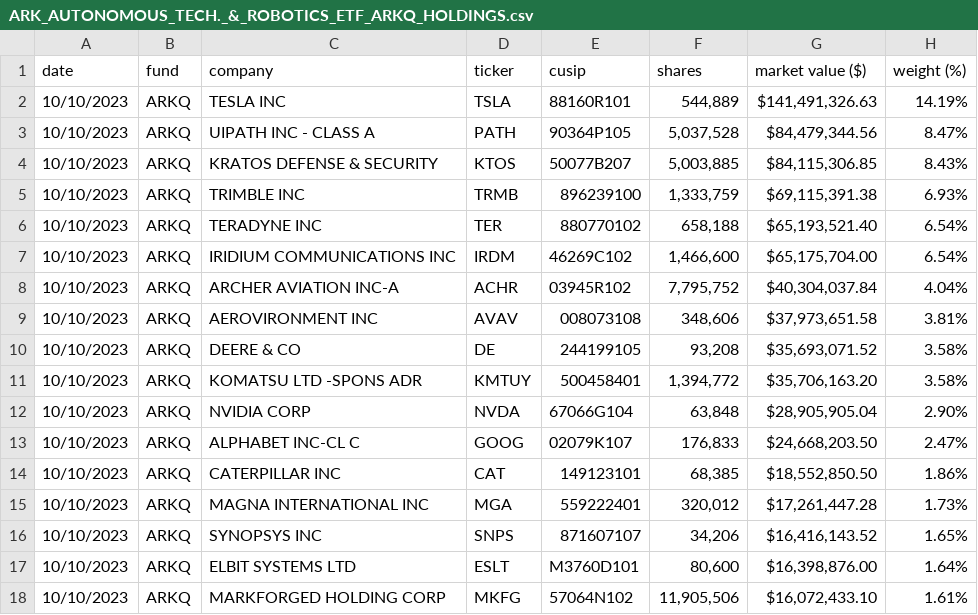
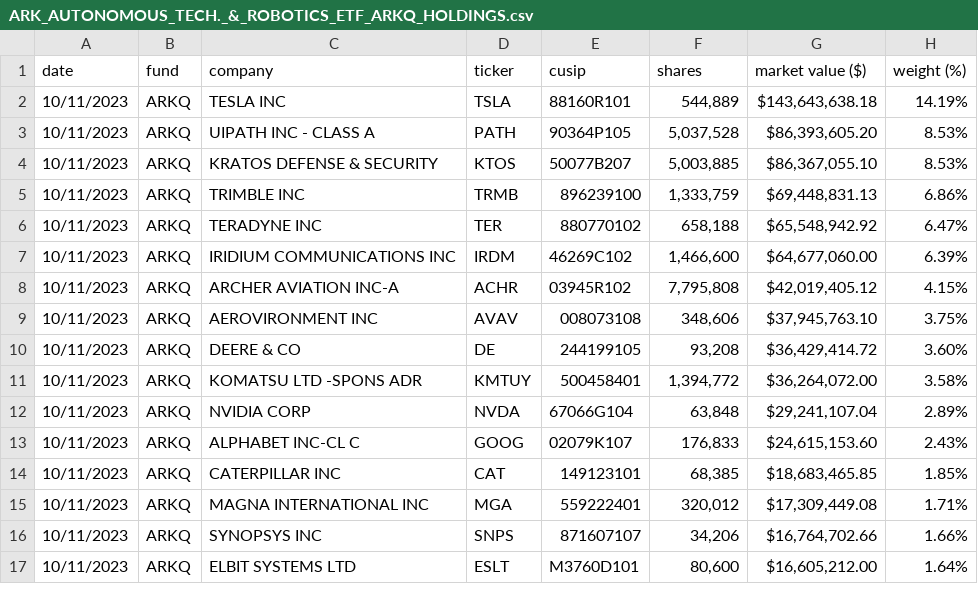
Before and after one commit to tigger0jk/ark-invest-scraper, a CSV file: holdings/ARK_AUTONOMOUS_TECH._&_ROBOTICS_ETF_ARKQ_HOLDINGS.csv, drawn as a sheet; only a part is shown; the diff covers the shown part only.

```diff
--- a/holdings/ARK_AUTONOMOUS_TECH._&_ROBOTICS_ETF_ARKQ_HOLDINGS.csv
+++ b/holdings/ARK_AUTONOMOUS_TECH._&_ROBOTICS_ETF_ARKQ_HOLDINGS.csv
@@ -1,18 +1,17 @@
 date,fund,company,ticker,cusip,shares,market  value  ($),weight  (%)
-10/10/2023,ARKQ,TESLA  INC,TSLA,88160R101,"544,889","$141,491,326.63",14.19%
-10/10/2023,ARKQ,UIPATH  INC  -  CLASS  A,PATH,90364P105,"5,037,528","$84,479,344.56",8.47%
-10/10/2023,ARKQ,KRATOS  DEFENSE  &  SECURITY,KTOS,50077B207,"5,003,885","$84,115,306.85",8.43%
-10/10/2023,ARKQ,TRIMBLE  INC,TRMB,896239100,"1,333,759","$69,115,391.38",6.93%
-10/10/2023,ARKQ,TERADYNE  INC,TER,880770102,"658,188","$65,193,521.40",6.54%
-10/10/2023,ARKQ,IRIDIUM  COMMUNICATIONS  INC,IRDM,46269C102,"1,466,600","$65,175,704.00",6.54%
-10/10/2023,ARKQ,ARCHER  AVIATION  INC-A,ACHR,03945R102,"7,795,752","$40,304,037.84",4.04%
-10/10/2023,ARKQ,AEROVIRONMENT  INC,AVAV,008073108,"348,606","$37,973,651.58",3.81%
-10/10/2023,ARKQ,DEERE  &  CO,DE,244199105,"93,208","$35,693,071.52",3.58%
-10/10/2023,ARKQ,KOMATSU  LTD  -SPONS  ADR,KMTUY,500458401,"1,394,772","$35,706,163.20",3.58%
-10/10/2023,ARKQ,NVIDIA  CORP,NVDA,67066G104,"63,848","$28,905,905.04",2.90%
-10/10/2023,ARKQ,ALPHABET  INC-CL  C,GOOG,02079K107,"176,833","$24,668,203.50",2.47%
-10/10/2023,ARKQ,CATERPILLAR  INC,CAT,149123101,"68,385","$18,552,850.50",1.86%
-10/10/2023,ARKQ,MAGNA  INTERNATIONAL  INC,MGA,559222401,"320,012","$17,261,447.28",1.73%
-10/10/2023,ARKQ,SYNOPSYS  INC,SNPS,871607107,"34,206","$16,416,143.52",1.65%
-10/10/2023,ARKQ,ELBIT  SYSTEMS  LTD,ESLT,M3760D101,"80,600","$16,398,876.00",1.64%
-10/10/2023,ARKQ,MARKFORGED  HOLDING  CORP,MKFG,57064N102,"11,905,506","$16,072,433.10",1.61%
+10/11/2023,ARKQ,TESLA  INC,TSLA,88160R101,"544,889","$143,643,638.18",14.19%
+10/11/2023,ARKQ,UIPATH  INC  -  CLASS  A,PATH,90364P105,"5,037,528","$86,393,605.20",8.53%
+10/11/2023,ARKQ,KRATOS  DEFENSE  &  SECURITY,KTOS,50077B207,"5,003,885","$86,367,055.10",8.53%
+10/11/2023,ARKQ,TRIMBLE  INC,TRMB,896239100,"1,333,759","$69,448,831.13",6.86%
+10/11/2023,ARKQ,TERADYNE  INC,TER,880770102,"658,188","$65,548,942.92",6.47%
+10/11/2023,ARKQ,IRIDIUM  COMMUNICATIONS  INC,IRDM,46269C102,"1,466,600","$64,677,060.00",6.39%
+10/11/2023,ARKQ,ARCHER  AVIATION  INC-A,ACHR,03945R102,"7,795,808","$42,019,405.12",4.15%
+10/11/2023,ARKQ,AEROVIRONMENT  INC,AVAV,008073108,"348,606","$37,945,763.10",3.75%
+10/11/2023,ARKQ,DEERE  &  CO,DE,244199105,"93,208","$36,429,414.72",3.60%
+10/11/2023,ARKQ,KOMATSU  LTD  -SPONS  ADR,KMTUY,500458401,"1,394,772","$36,264,072.00",3.58%
+10/11/2023,ARKQ,NVIDIA  CORP,NVDA,67066G104,"63,848","$29,241,107.04",2.89%
+10/11/2023,ARKQ,ALPHABET  INC-CL  C,GOOG,02079K107,"176,833","$24,615,153.60",2.43%
+10/11/2023,ARKQ,CATERPILLAR  INC,CAT,149123101,"68,385","$18,683,465.85",1.85%
+10/11/2023,ARKQ,MAGNA  INTERNATIONAL  INC,MGA,559222401,"320,012","$17,309,449.08",1.71%
+10/11/2023,ARKQ,SYNOPSYS  INC,SNPS,871607107,"34,206","$16,764,702.66",1.66%
+10/11/2023,ARKQ,ELBIT  SYSTEMS  LTD,ESLT,M3760D101,"80,600","$16,605,212.00",1.64%
```
Also changed, not shown: 3 added rows, 2 removed rows and 49 edited cells elsewhere in this file, holdings/ARK_FINTECH_INNOVATION_ETF_ARKF_HOLDINGS.csv, holdings/ARK_GENOMIC_REVOLUTION_ETF_ARKG_HOLDINGS.csv, 6 other files.
